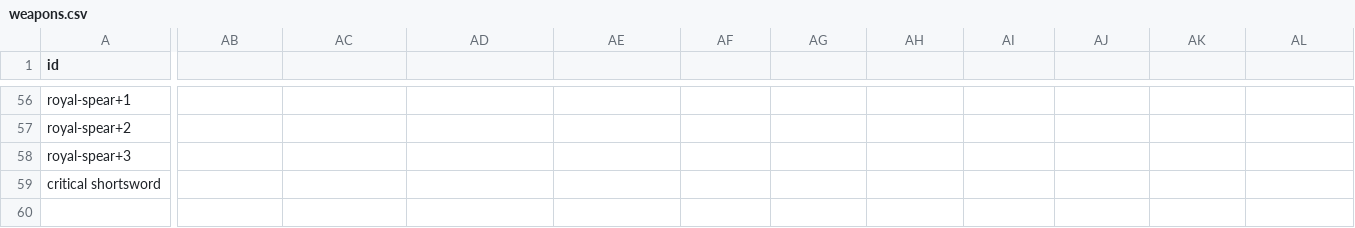
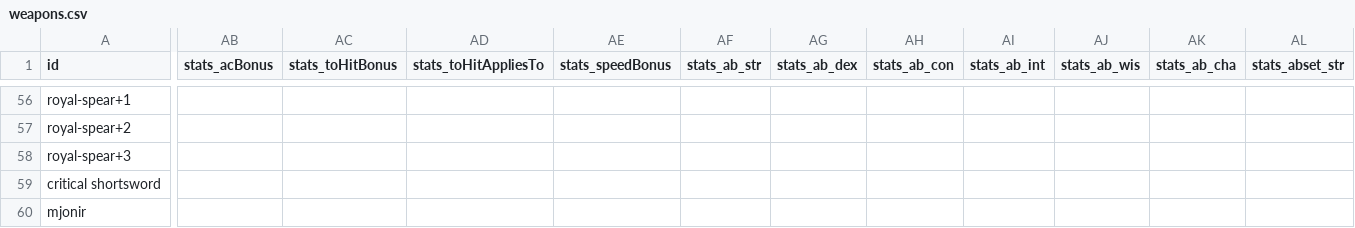
Before and after one commit to cjdelacuadra/Character_sheet, a CSV file: src/renderer/public/equipment_data/weapons.csv, drawn as a sheet; only a part is shown, gaps mark what is left out; rows hold the shown columns only; the diff covers the shown part only; the diff names each change by its address in the sheet, - before the commit and + after, or states it on an @@ line.

```diff
--- a/src/renderer/public/equipment_data/weapons.csv
+++ b/src/renderer/public/equipment_data/weapons.csv
-AB1: (empty)
+AB1: stats_acBonus
-AC1: (empty)
+AC1: stats_toHitBonus
-AD1: (empty)
+AD1: stats_toHitAppliesTo
-AE1: (empty)
+AE1: stats_speedBonus
-AF1: (empty)
+AF1: stats_ab_str
-AG1: (empty)
+AG1: stats_ab_dex
-AH1: (empty)
+AH1: stats_ab_con
-AI1: (empty)
+AI1: stats_ab_int
-AJ1: (empty)
+AJ1: stats_ab_wis
-AK1: (empty)
+AK1: stats_ab_cha
-AL1: (empty)
+AL1: stats_abset_str
+row 60: mjonir
```
Also changed, not shown: 41 edited cells elsewhere in this file, 13 other files.
